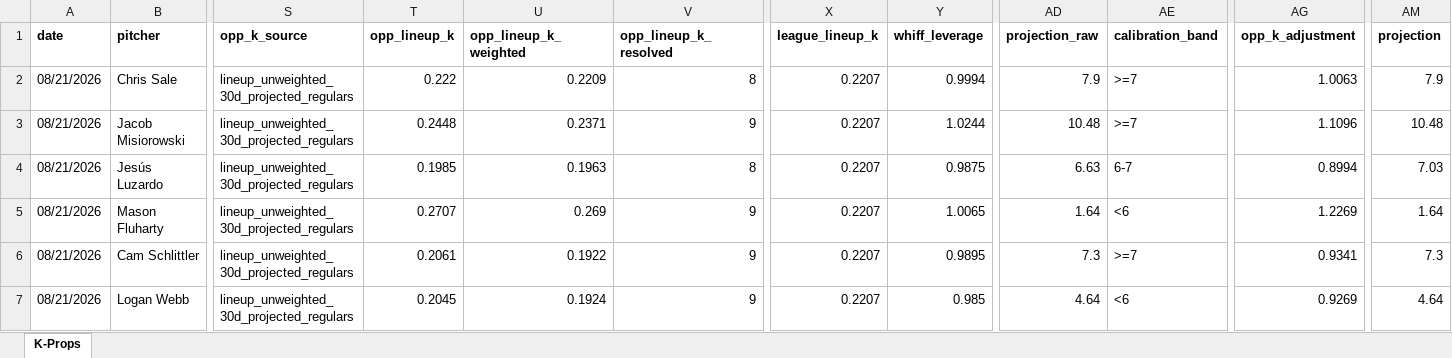
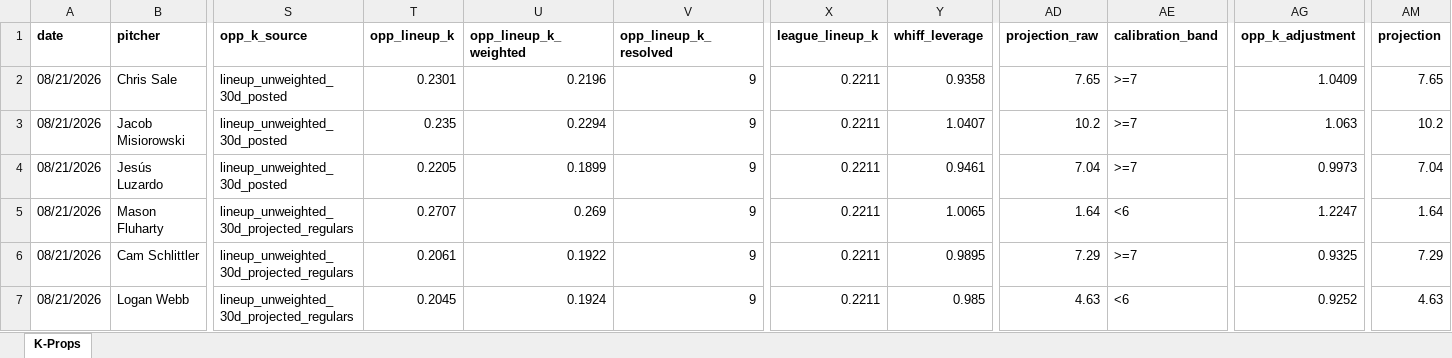
Before and after one commit to flychico/lydiaslab, an Excel workbook: data/k-props/2026-08-21.xlsx, sheet K-Props, drawn as a sheet; only a part is shown, gaps mark what is left out; values as stored, in another font and other column widths than the file's, no borders; the diff covers the shown part only; the diff names each change by its address in the sheet, - before the commit and + after, or states it on an @@ line.

```diff
--- a/data/k-props/2026-08-21.xlsx (sheet K-Props)
+++ b/data/k-props/2026-08-21.xlsx (sheet K-Props)
-S2:S4 (opp_k_source): lineup_unweighted_30d_projected_regulars
+S2:S4 (opp_k_source): lineup_unweighted_30d_posted
-T2 (opp_lineup_k): 0.222
+T2 (opp_lineup_k): 0.2301
-U2 (opp_lineup_k_weighted): 0.2209
+U2 (opp_lineup_k_weighted): 0.2196
-V2 (opp_lineup_k_resolved): 8
+V2 (opp_lineup_k_resolved): 9
-X2:X7 (league_lineup_k): 0.2207
+X2:X7 (league_lineup_k): 0.2211
-Y2 (whiff_leverage): 0.9994
+Y2 (whiff_leverage): 0.9358
-AD2 (projection_raw): 7.9
+AD2 (projection_raw): 7.65
-AG2 (opp_k_adjustment): 1.0063
+AG2 (opp_k_adjustment): 1.0409
-AM2 (projection): 7.9
+AM2 (projection): 7.65
-T3 (opp_lineup_k): 0.2448
+T3 (opp_lineup_k): 0.235
-U3 (opp_lineup_k_weighted): 0.2371
+U3 (opp_lineup_k_weighted): 0.2294
-Y3 (whiff_leverage): 1.0244
+Y3 (whiff_leverage): 1.0407
-AD3 (projection_raw): 10.48
+AD3 (projection_raw): 10.2
-AG3 (opp_k_adjustment): 1.1096
+AG3 (opp_k_adjustment): 1.063
-AM3 (projection): 10.48
+AM3 (projection): 10.2
-T4 (opp_lineup_k): 0.1985
+T4 (opp_lineup_k): 0.2205
-U4 (opp_lineup_k_weighted): 0.1963
+U4 (opp_lineup_k_weighted): 0.1899
-V4 (opp_lineup_k_resolved): 8
+V4 (opp_lineup_k_resolved): 9
-Y4 (whiff_leverage): 0.9875
+Y4 (whiff_leverage): 0.9461
-AD4 (projection_raw): 6.63
+AD4 (projection_raw): 7.04
-AE4 (calibration_band): 6-7
+AE4 (calibration_band): >=7
-AG4 (opp_k_adjustment): 0.8994
+AG4 (opp_k_adjustment): 0.9973
-AM4 (projection): 7.03
+AM4 (projection): 7.04
-AG5 (opp_k_adjustment): 1.2269
+AG5 (opp_k_adjustment): 1.2247
-AD6 (projection_raw): 7.3
+AD6 (projection_raw): 7.29
-AG6 (opp_k_adjustment): 0.9341
+AG6 (opp_k_adjustment): 0.9325
-AM6 (projection): 7.3
+AM6 (projection): 7.29
-AD7 (projection_raw): 4.64
+AD7 (projection_raw): 4.63
-AG7 (opp_k_adjustment): 0.9269
+AG7 (opp_k_adjustment): 0.9252
-AM7 (projection): 4.64
+AM7 (projection): 4.63
```
Also changed, not shown: 84 edited cells elsewhere in this sheet, 11 other files.
